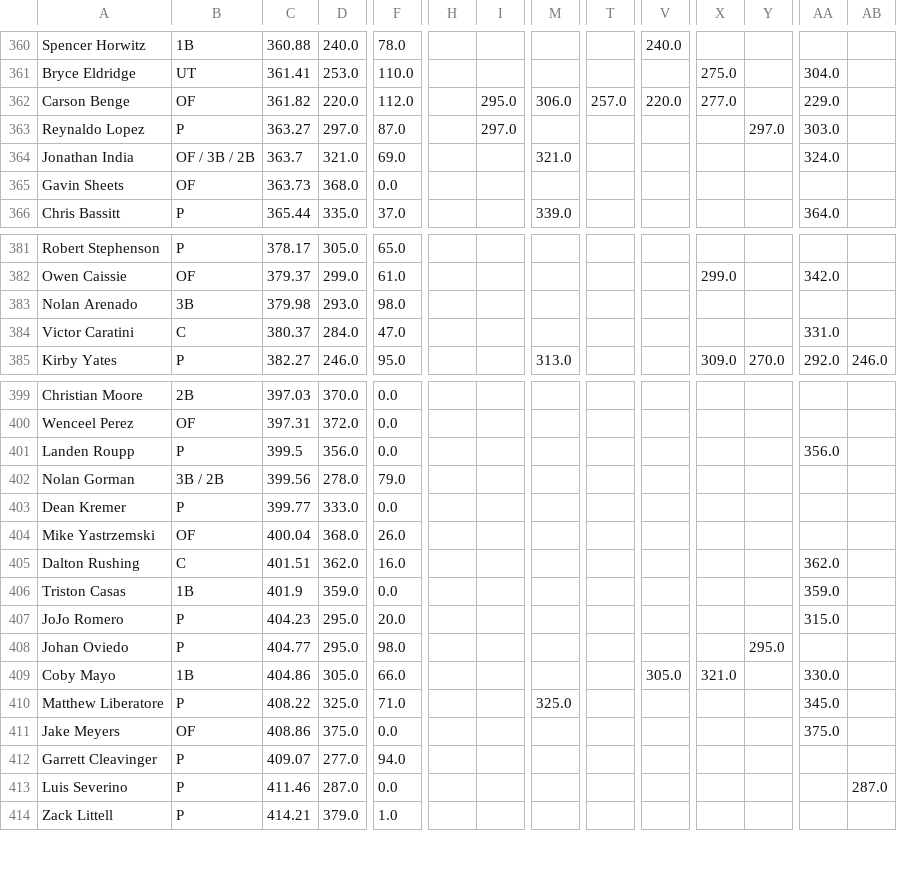
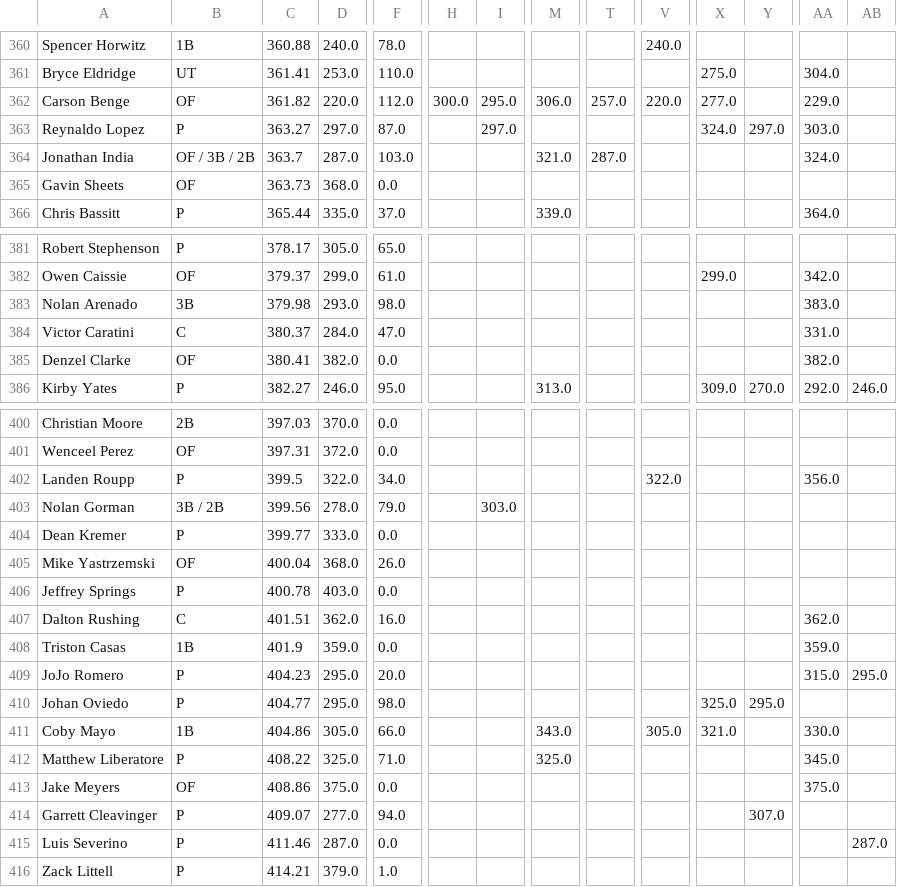
Before and after one commit to chrismack698/TGFBI-Pick-Tracker, a CSV file: data/pick_tracker_grid.csv, drawn as a sheet; only a part is shown, gaps mark what is left out; addresses are those after the commit; rows hold the shown columns only; the diff covers the shown part only; the diff names each change by its address in the sheet, - before the commit and + after, or states it on an @@ line.

```diff
--- a/data/pick_tracker_grid.csv
+++ b/data/pick_tracker_grid.csv
-H362: (empty)
+H362: 300.0
-X363: (empty)
+X363: 324.0
-D364: 321.0
+D364: 287.0
-F364: 69.0
+F364: 103.0
-T364: (empty)
+T364: 287.0
-AA383: (empty)
+AA383: 383.0
+row 385: Denzel Clarke | OF | 380.41 | 382.0 | 0.0 |  |  |  |  |  |  |  | 382.0
-D402: 356.0
+D402: 322.0
-F402: 0.0
+F402: 34.0
-V402: (empty)
+V402: 322.0
-I403: (empty)
+I403: 303.0
+row 406: Jeffrey Springs | P | 400.78 | 403.0 | 0.0
-AB409: (empty)
+AB409: 295.0
-X410: (empty)
+X410: 325.0
-M411: (empty)
+M411: 343.0
-Y414: (empty)
+Y414: 307.0
```
Also changed, not shown: 60 edited cells elsewhere in this file, 1 other file.
